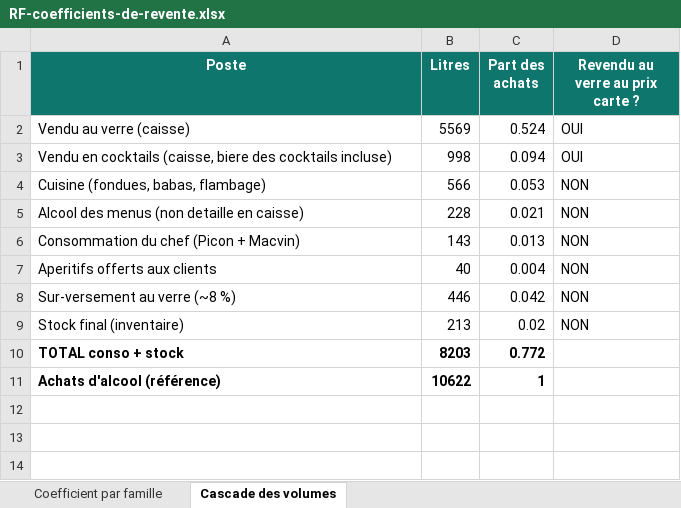
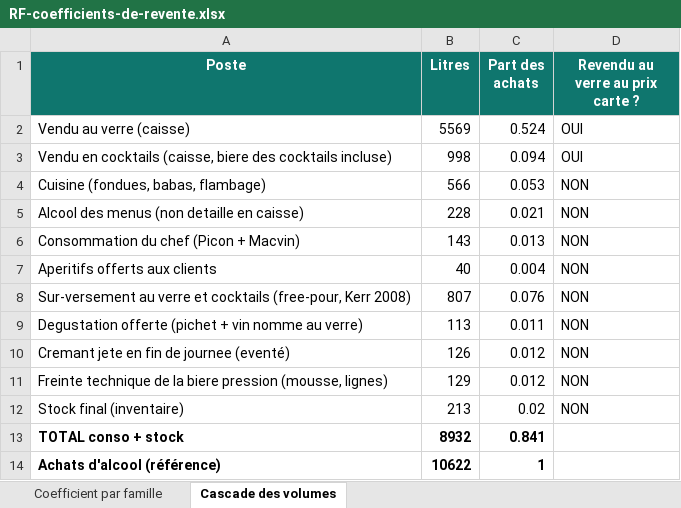
Before and after one commit to maevaPasteur/demi-lune-fisc, an Excel workbook: public/documents/pieces-defense/RF-coefficients-de-revente.xlsx, sheet Cascade des volumes, drawn as a sheet; values as stored, in another font and other column widths than the file's, no borders; removed rows and columns are numbered as before the commit, all else as after; the diff names each change by its address in the sheet, - before the commit and + after, or states it on an @@ line.

```diff
--- a/public/documents/pieces-defense/RF-coefficients-de-revente.xlsx (sheet Cascade des volumes)
+++ b/public/documents/pieces-defense/RF-coefficients-de-revente.xlsx (sheet Cascade des volumes)
-row 8: Sur-versement au verre (~8 %) | 446 | 0.042 | NON
+row 8: Sur-versement au verre et cocktails (free-pour, Kerr 2008) | 807 | 0.076 | NON
+row 9: Degustation offerte (pichet + vin nomme au verre) | 113 | 0.011 | NON
+row 10: Cremant jete en fin de journee (eventé) | 126 | 0.012 | NON
+row 11: Freinte technique de la biere pression (mousse, lignes) | 129 | 0.012 | NON
-B13 (Litres): 8203
+B13 (Litres): 8932
-C13 (Part des achats): 0.772
+C13 (Part des achats): 0.841
```
Also changed, not shown: sheet Coefficient par famille, public/documents/pieces-defense/Boissons-detail-complet.xlsx, public/documents/pieces-defense/Consommation-personnel-et-offerts.xlsx, 25 other files.
